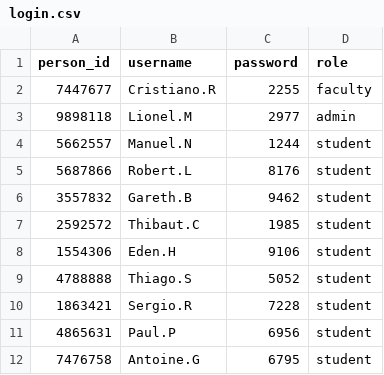
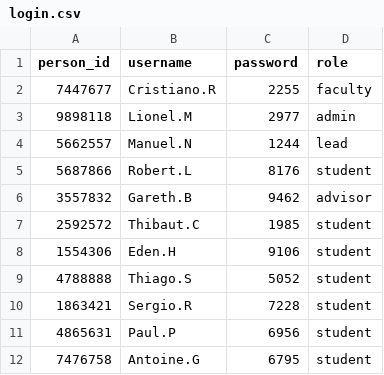
Before and after one commit to ppppphrt/final_project, a CSV file: login.csv, drawn as a sheet; only a part is shown.

```diff
--- a/login.csv
+++ b/login.csv
@@ -3,5 +3,5 @@ person_id,username,password,role
 9898118,Lionel.M,2977,admin
-5662557,Manuel.N,1244,student
+5662557,Manuel.N,1244,lead
 5687866,Robert.L,8176,student
-3557832,Gareth.B,9462,student
+3557832,Gareth.B,9462,advisor
 2592572,Thibaut.C,1985,student
```
Also changed, not shown: 3 other files.
